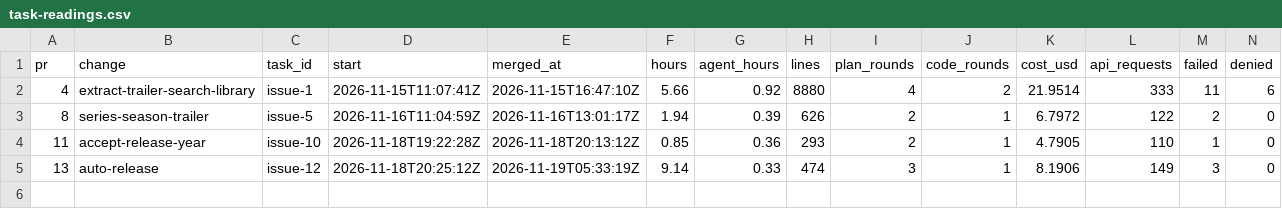
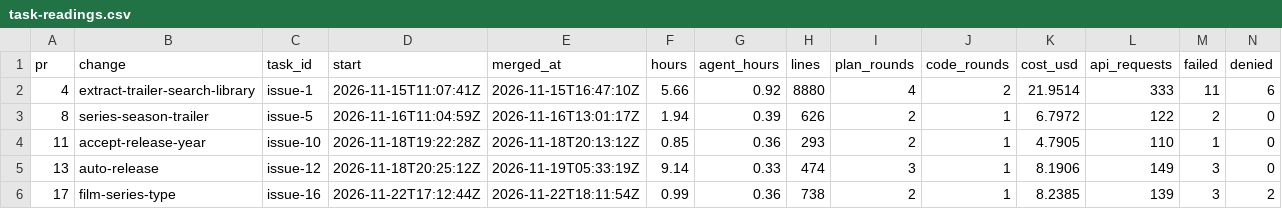
Before and after one commit to ekolvah/trailer-search, a CSV file: task-readings.csv, drawn as a sheet; only a part is shown; rows hold the shown columns only; the diff names each change by its address in the sheet, - before the commit and + after, or states it on an @@ line.

```diff
--- a/task-readings.csv
+++ b/task-readings.csv
+row 6: 17 | film-series-type | issue-16 | 2026-11-22T17:12:44Z | 2026-11-22T18:11:54Z | 0.99 | 0.36 | 738 | 2 | 1 | 8.2385 | 139 | 3 | 2
```
